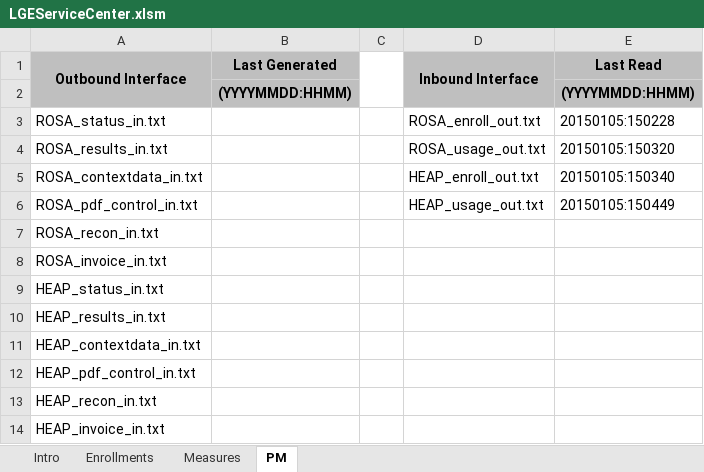
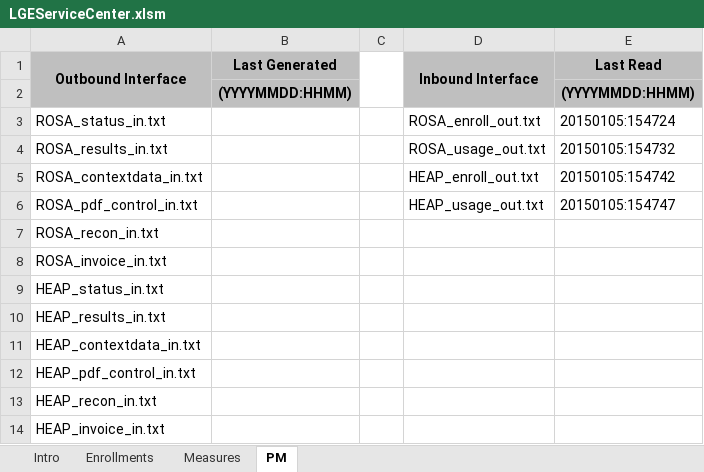
Before and after one commit to achillis1/newLGEKU, an Excel workbook: LGEServiceCenter.xlsm, sheet PM, drawn as a sheet; values as stored, in another font and other column widths than the file's, no borders; 1 other sheet too large or unreadable and not compared; the diff names each change by its address in the sheet, - before the commit and + after, or states it on an @@ line.

Commit message:
Merged ROSA/HEAP userforms and implemented the enrollment list search feature

```diff
--- a/LGEServiceCenter.xlsm (sheet PM)
+++ b/LGEServiceCenter.xlsm (sheet PM)
-E3 (Last Read): 20150105:150228
+E3 (Last Read): 20150105:154724
-E4 (Last Read): 20150105:150320
+E4 (Last Read): 20150105:154732
-E5 (Last Read): 20150105:150340
+E5 (Last Read): 20150105:154742
-E6 (Last Read): 20150105:150449
+E6 (Last Read): 20150105:154747
```
Also changed, not shown: charts or pictures, 10 other files.
